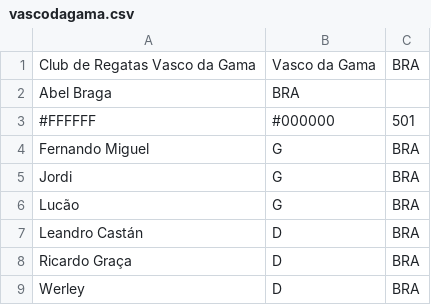
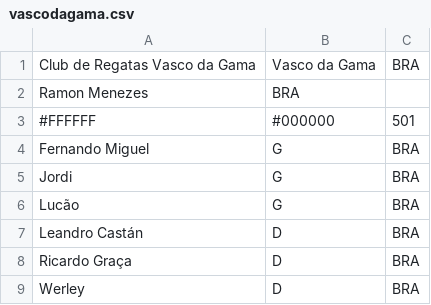
Before and after one commit to renato-mm/football-game, a CSV file: src/clubs/brazil/vascodagama.csv, drawn as a sheet; only a part is shown.

```diff
--- a/src/clubs/brazil/vascodagama.csv
+++ b/src/clubs/brazil/vascodagama.csv
@@ -1,3 +1,3 @@
 Club de Regatas Vasco da Gama;Vasco da Gama;BRA
-Abel Braga;BRA;
+Ramon Menezes;BRA;
 #FFFFFF;#000000;501
```
Also changed, not shown: 6 other files.
